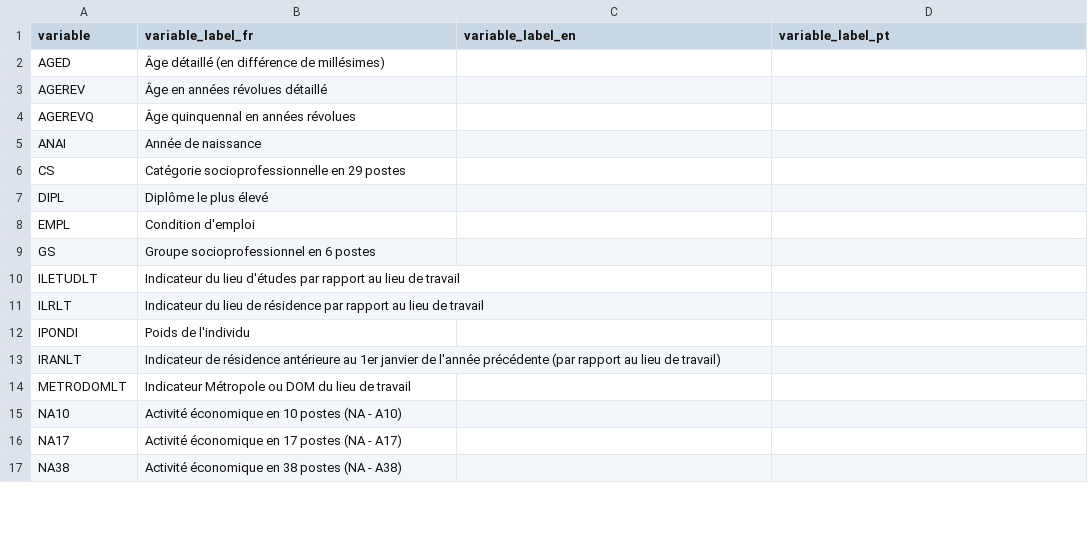
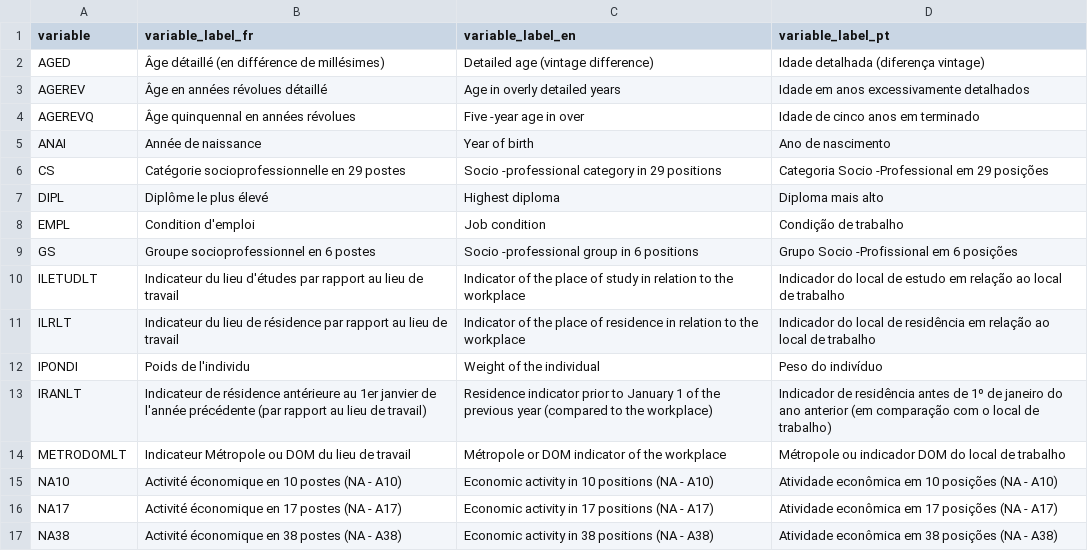
Before and after one commit to regis-zang/ViveLeMarche, a CSV file: data/variables_meta.csv, drawn as a sheet; only a part is shown; the diff covers the shown part only.

```diff
--- a/data/variables_meta.csv
+++ b/data/variables_meta.csv
@@ -1,17 +1,17 @@
 variable,variable_label_fr,variable_label_en,variable_label_pt
-AGED,Âge détaillé (en différence de millésimes),,
-AGEREV,Âge en années révolues détaillé,,
-AGEREVQ,Âge quinquennal en années révolues,,
-ANAI,Année de naissance,,
-CS,Catégorie socioprofessionnelle en 29 postes,,
-DIPL,Diplôme le plus élevé,,
-EMPL,Condition d'emploi,,
-GS,Groupe socioprofessionnel en 6 postes,,
-ILETUDLT,Indicateur du lieu d'études par rapport au lieu de travail,,
-ILRLT,Indicateur du lieu de résidence par rapport au lieu de travail,,
-IPONDI,Poids de l'individu,,
-IRANLT,Indicateur de résidence antérieure au 1er janvier de l'année précédente (par rapport au lieu de travail),,
-METRODOMLT,Indicateur Métropole ou DOM du lieu de travail,,
-NA10,Activité économique en 10 postes (NA - A10),,
-NA17,Activité économique en 17 postes (NA - A17),,
-NA38,Activité économique en 38 postes (NA - A38),,
+AGED,Âge détaillé (en différence de millésimes),Detailed age (vintage difference),Idade detalhada (diferença vintage)
+AGEREV,Âge en années révolues détaillé,Age in overly detailed years,Idade em anos excessivamente detalhados
+AGEREVQ,Âge quinquennal en années révolues,Five -year age in over,Idade de cinco anos em terminado
+ANAI,Année de naissance,Year of birth,Ano de nascimento
+CS,Catégorie socioprofessionnelle en 29 postes,Socio -professional category in 29 positions,Categoria Socio -Professional em 29 posições
+DIPL,Diplôme le plus élevé,Highest diploma,Diploma mais alto
+EMPL,Condition d'emploi,Job condition,Condição de trabalho
+GS,Groupe socioprofessionnel en 6 postes,Socio -professional group in 6 positions,Grupo Socio -Profissional em 6 posições
+ILETUDLT,Indicateur du lieu d'études par rapport au lieu de travail,Indicator of the place of study in relation to the workplace,Indicador do local de estudo em relação ao local de trabalho
+ILRLT,Indicateur du lieu de résidence par rapport au lieu de travail,Indicator of the place of residence in relation to the workplace,Indicador do local de residência em relação ao local de trabalho
+IPONDI,Poids de l'individu,Weight of the individual,Peso do indivíduo
+IRANLT,Indicateur de résidence antérieure au 1er janvier de l'année précédente (par rapport au lieu de travail),Residence indicator prior to January 1 of the previous year (compared to the workplace),Indicador de residência antes de 1º de janeiro do ano anterior (em comparação com o local de trabalho)
+METRODOMLT,Indicateur Métropole ou DOM du lieu de travail,Métropole or DOM indicator of the workplace,Métropole ou indicador DOM do local de trabalho
+NA10,Activité économique en 10 postes (NA - A10),Economic activity in 10 positions (NA - A10),Atividade econômica em 10 posições (NA - A10)
+NA17,Activité économique en 17 postes (NA - A17),Economic activity in 17 positions (NA - A17),Atividade econômica em 17 posições (NA - A17)
+NA38,Activité économique en 38 postes (NA - A38),Economic activity in 38 positions (NA - A38),Atividade econômica em 38 posições (NA - A38)
```
Also changed, not shown: 20 edited cells elsewhere in this file, data/variables_meta.utf8sig.csv, 31 other files.
